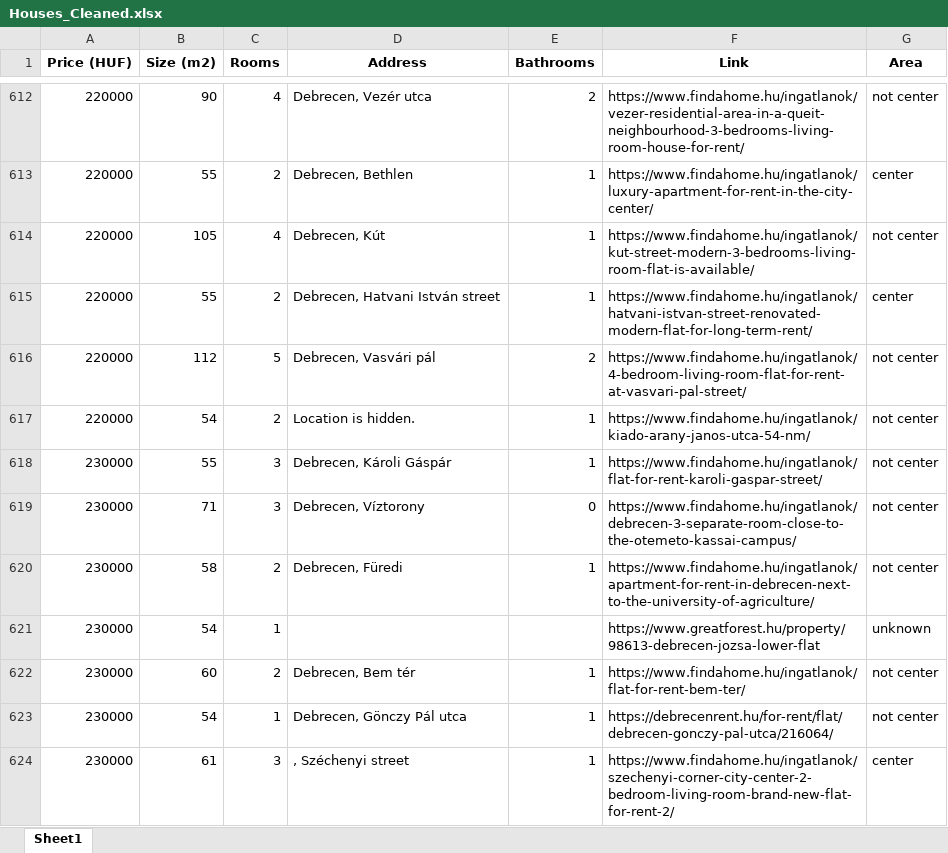
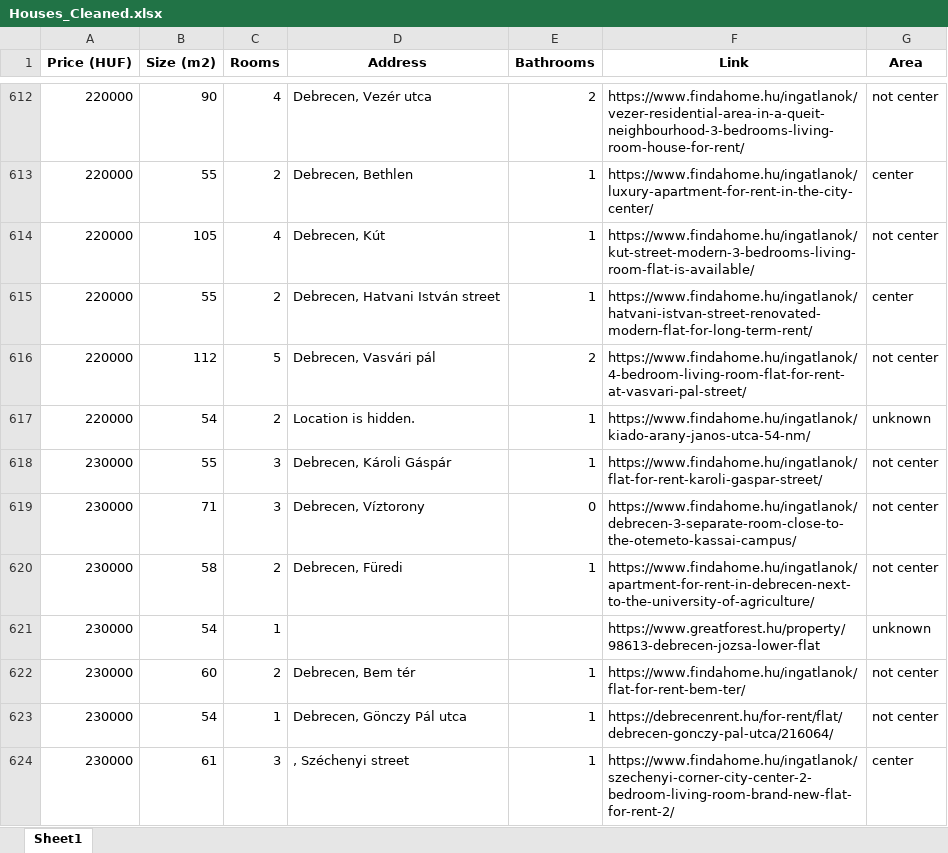
Before and after one commit to YousefBarakat99/Streamlit, an Excel workbook: streamlit/Houses_Cleaned.xlsx, sheet Sheet1, drawn as a sheet; only a part is shown, gaps mark what is left out; values as stored, in another font and other column widths than the file's, no borders; the diff covers the shown part only; the diff names each change by its address in the sheet, - before the commit and + after, or states it on an @@ line.

```diff
--- a/streamlit/Houses_Cleaned.xlsx (sheet Sheet1)
+++ b/streamlit/Houses_Cleaned.xlsx (sheet Sheet1)
-G617 (Area): not center
+G617 (Area): unknown
```
Also changed, not shown: 10 edited cells elsewhere in this sheet.
